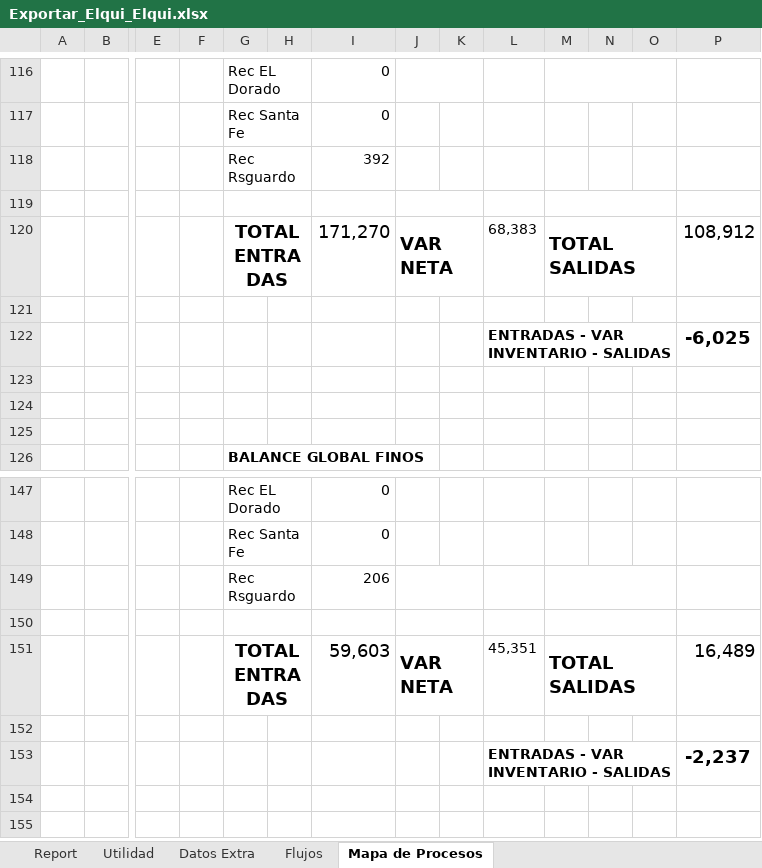
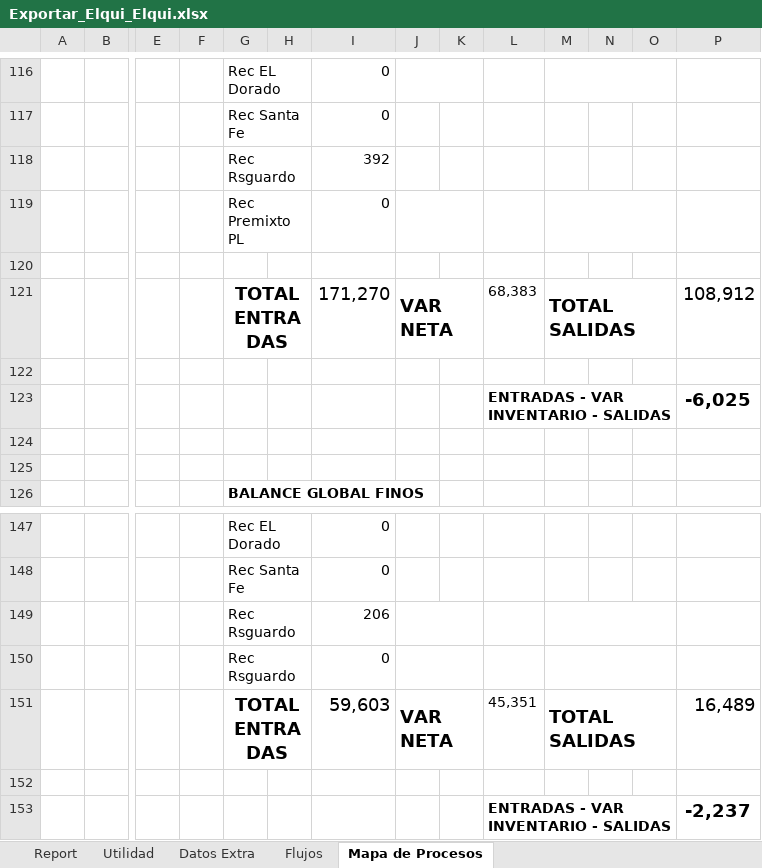
Before and after one commit to fracastr/minera, an Excel workbook: public/Export/Exportar_Elqui_Elqui.xlsx, sheet Mapa de Procesos, drawn as a sheet; only a part is shown, gaps mark what is left out; values as stored, in another font and other column widths than the file's, no borders; charts and pictures and conditional formats not drawn; removed rows and columns are numbered as before the commit, all else as after; rows hold the shown columns only; the diff names each change by its address in the sheet, - before the commit and + after, or states it on an @@ line.

```diff
--- a/public/Export/Exportar_Elqui_Elqui.xlsx (sheet Mapa de Procesos)
+++ b/public/Export/Exportar_Elqui_Elqui.xlsx (sheet Mapa de Procesos)
+row 119:  |  |  |  | Rec Premixto PL |  | 0
-G119:H119 merged
-J119:K119 merged
-M119:O119 merged
-row 123: (empty)
-row 150: (empty)
+row 150:  |  |  |  | Rec Rsguardo |  | 0
-G150:H150 merged
```
Also changed, not shown: sheet Flujos, formulas that keep their value, charts or pictures, 1 other file.
